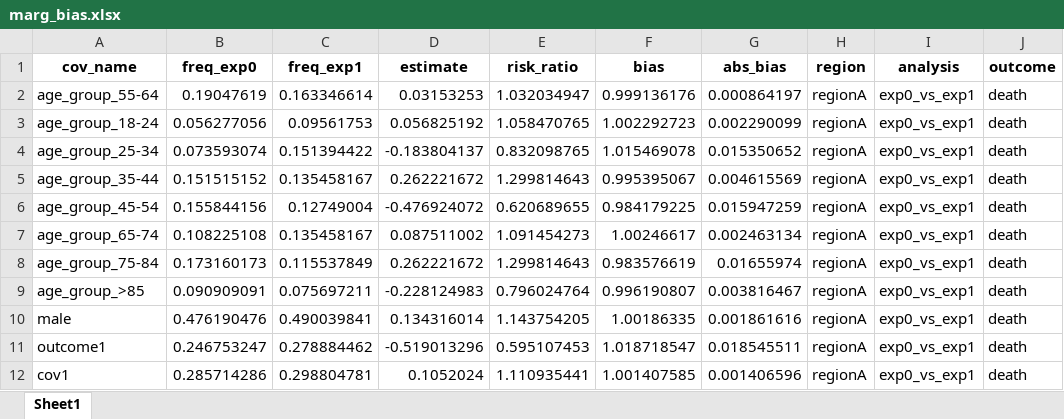
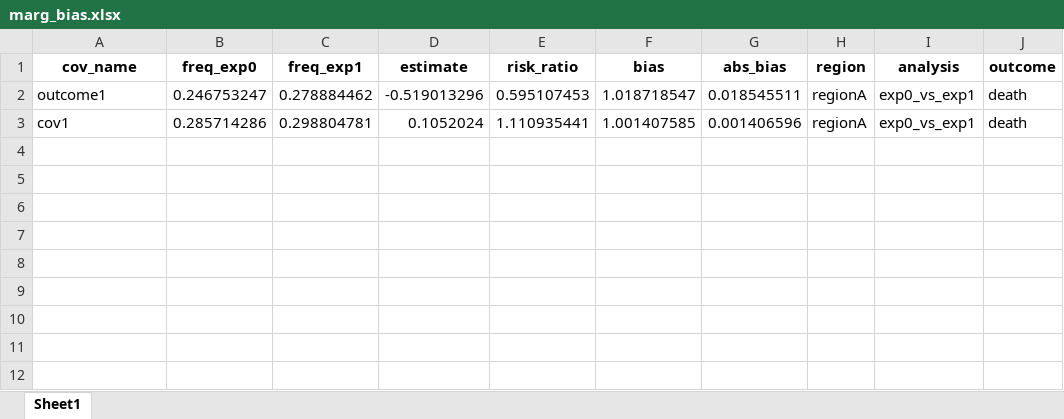
Before and after one commit to gwenaubrac/ddn-visualization, an Excel workbook: sample/exp0_vs_exp1/death/marg_bias.xlsx, sheet Sheet1, drawn as a sheet; values as stored, in another font and other column widths than the file's, no borders; the diff names each change by its address in the sheet, - before the commit and + after, or states it on an @@ line.

```diff
--- a/sample/exp0_vs_exp1/death/marg_bias.xlsx (sheet Sheet1)
+++ b/sample/exp0_vs_exp1/death/marg_bias.xlsx (sheet Sheet1)
-row 2: age_group_55-64 | 0.19047619 | 0.163346614 | 0.03153253 | 1.032034947 | 0.999136176 | 0.000864197 | regionA | exp0_vs_exp1 | death
-row 3: age_group_18-24 | 0.056277056 | 0.09561753 | 0.056825192 | 1.058470765 | 1.002292723 | 0.002290099 | regionA | exp0_vs_exp1 | death
-row 4: age_group_25-34 | 0.073593074 | 0.151394422 | -0.183804137 | 0.832098765 | 1.015469078 | 0.015350652 | regionA | exp0_vs_exp1 | death
-row 5: age_group_35-44 | 0.151515152 | 0.135458167 | 0.262221672 | 1.299814643 | 0.995395067 | 0.004615569 | regionA | exp0_vs_exp1 | death
-row 6: age_group_45-54 | 0.155844156 | 0.12749004 | -0.476924072 | 0.620689655 | 0.984179225 | 0.015947259 | regionA | exp0_vs_exp1 | death
-row 7: age_group_65-74 | 0.108225108 | 0.135458167 | 0.087511002 | 1.091454273 | 1.00246617 | 0.002463134 | regionA | exp0_vs_exp1 | death
-row 8: age_group_75-84 | 0.173160173 | 0.115537849 | 0.262221672 | 1.299814643 | 0.983576619 | 0.01655974 | regionA | exp0_vs_exp1 | death
-row 9: age_group_>85 | 0.090909091 | 0.075697211 | -0.228124983 | 0.796024764 | 0.996190807 | 0.003816467 | regionA | exp0_vs_exp1 | death
-row 10: male | 0.476190476 | 0.490039841 | 0.134316014 | 1.143754205 | 1.00186335 | 0.001861616 | regionA | exp0_vs_exp1 | death
```
Also changed, not shown: sample/exp0_vs_exp1/covs.xlsx, sample/exp0_vs_exp1/death/hr_main.xlsx, 12 other files.
